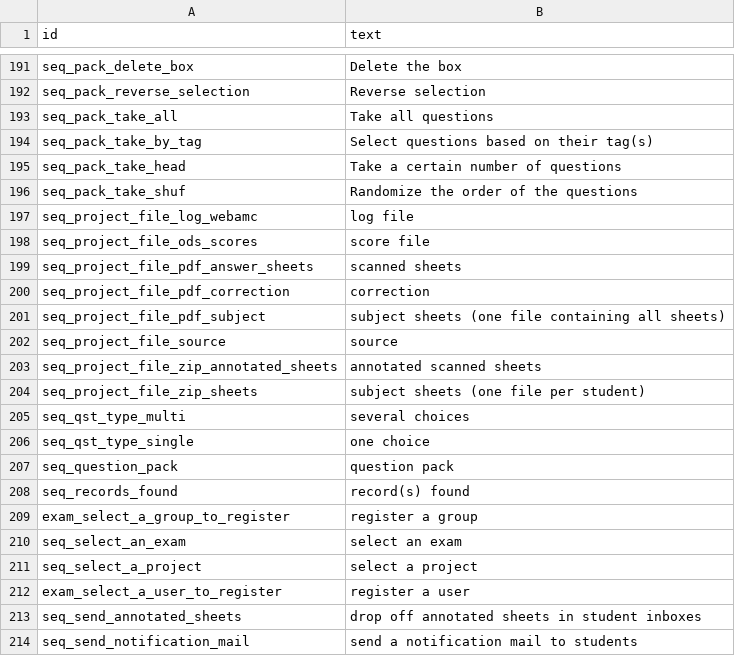
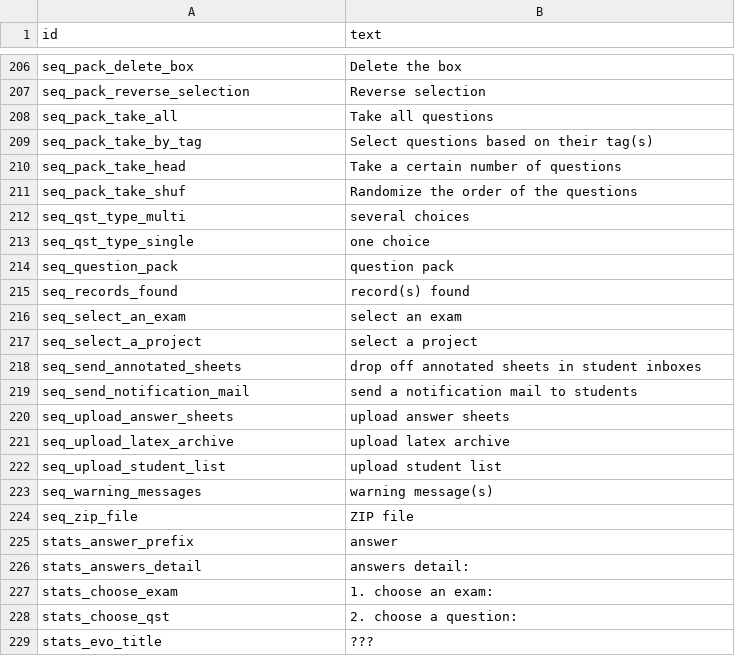
Before and after one commit to sami-evangelista/webamc, a CSV file: src/webamc/data/lang/en/all.csv, drawn as a sheet; only a part is shown, gaps mark what is left out; the shorter side is filled out with more unchanged rows; the diff covers the shown part only.

```diff
--- a/src/webamc/data/lang/en/all.csv
+++ b/src/webamc/data/lang/en/all.csv
@@ -196,10 +211,2 @@ seq_pack_take_head;Take a certain number of questions
 seq_pack_take_shuf;Randomize the order of the questions
-seq_project_file_log_webamc;log file
-seq_project_file_ods_scores;score file
-seq_project_file_pdf_answer_sheets;scanned sheets
-seq_project_file_pdf_correction;correction
-seq_project_file_pdf_subject;subject sheets (one file containing all sheets)
-seq_project_file_source;source
-seq_project_file_zip_annotated_sheets;annotated scanned sheets
-seq_project_file_zip_sheets;subject sheets (one file per student)
 seq_qst_type_multi;several choices
@@ -208,6 +215,4 @@ seq_question_pack;question pack
 seq_records_found;record(s) found
-exam_select_a_group_to_register;register a group
 seq_select_an_exam;select an exam
 seq_select_a_project;select a project
-exam_select_a_user_to_register;register a user
 seq_send_annotated_sheets;drop off annotated sheets in student inboxes
```
Also changed, not shown: 14 added rows, 4 removed rows, 14 moved rows and 1 edited cell elsewhere in this file, src/webamc/data/lang/fr/all.csv, 32 other files.
